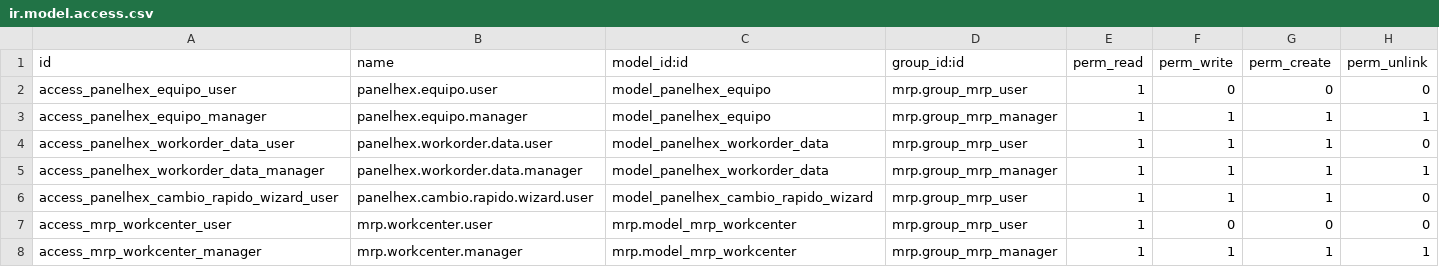
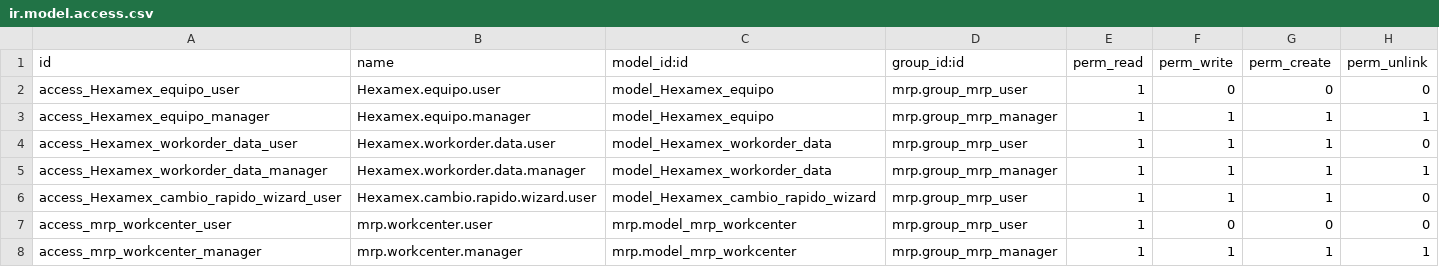
Before and after one commit to antonioqueb/mrp_hxm, a CSV file: security/ir.model.access.csv, drawn as a sheet.

```diff
--- a/security/ir.model.access.csv
+++ b/security/ir.model.access.csv
@@ -1,7 +1,7 @@
 id,name,model_id:id,group_id:id,perm_read,perm_write,perm_create,perm_unlink
-access_panelhex_equipo_user,panelhex.equipo.user,model_panelhex_equipo,mrp.group_mrp_user,1,0,0,0
-access_panelhex_equipo_manager,panelhex.equipo.manager,model_panelhex_equipo,mrp.group_mrp_manager,1,1,1,1
-access_panelhex_workorder_data_user,panelhex.workorder.data.user,model_panelhex_workorder_data,mrp.group_mrp_user,1,1,1,0
-access_panelhex_workorder_data_manager,panelhex.workorder.data.manager,model_panelhex_workorder_data,mrp.group_mrp_manager,1,1,1,1
-access_panelhex_cambio_rapido_wizard_user,panelhex.cambio.rapido.wizard.user,model_panelhex_cambio_rapido_wizard,mrp.group_mrp_user,1,1,1,0
+access_Hexamex_equipo_user,Hexamex.equipo.user,model_Hexamex_equipo,mrp.group_mrp_user,1,0,0,0
+access_Hexamex_equipo_manager,Hexamex.equipo.manager,model_Hexamex_equipo,mrp.group_mrp_manager,1,1,1,1
+access_Hexamex_workorder_data_user,Hexamex.workorder.data.user,model_Hexamex_workorder_data,mrp.group_mrp_user,1,1,1,0
+access_Hexamex_workorder_data_manager,Hexamex.workorder.data.manager,model_Hexamex_workorder_data,mrp.group_mrp_manager,1,1,1,1
+access_Hexamex_cambio_rapido_wizard_user,Hexamex.cambio.rapido.wizard.user,model_Hexamex_cambio_rapido_wizard,mrp.group_mrp_user,1,1,1,0
 access_mrp_workcenter_user,mrp.workcenter.user,mrp.model_mrp_workcenter,mrp.group_mrp_user,1,0,0,0
```
Also changed, not shown: 17 other files.
